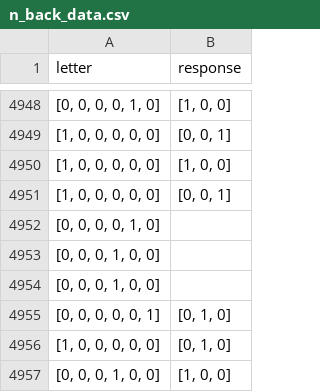
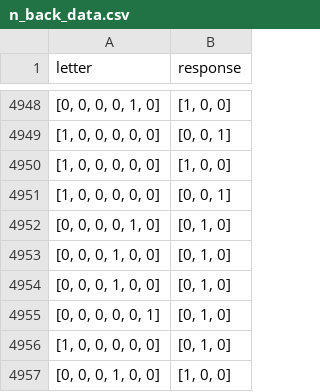
Before and after one commit to melisaaltinyelek/Neural-Correlates-of-Mental-Effort-in-the-N-Back-Task-with-an-RNN, a CSV file: n_back_data.csv, drawn as a sheet; only a part is shown, gaps mark what is left out.

Commit message:
updated the new dataset

```diff
--- a/n_back_data.csv
+++ b/n_back_data.csv
@@ -4951,5 +4951,5 @@ letter,response
 "[1, 0, 0, 0, 0, 0]","[0, 0, 1]"
-"[0, 0, 0, 0, 1, 0]",
-"[0, 0, 0, 1, 0, 0]",
-"[0, 0, 0, 1, 0, 0]",
+"[0, 0, 0, 0, 1, 0]","[0, 1, 0]"
+"[0, 0, 0, 1, 0, 0]","[0, 1, 0]"
+"[0, 0, 0, 1, 0, 0]","[0, 1, 0]"
 "[0, 0, 0, 0, 0, 1]","[0, 1, 0]"
```
